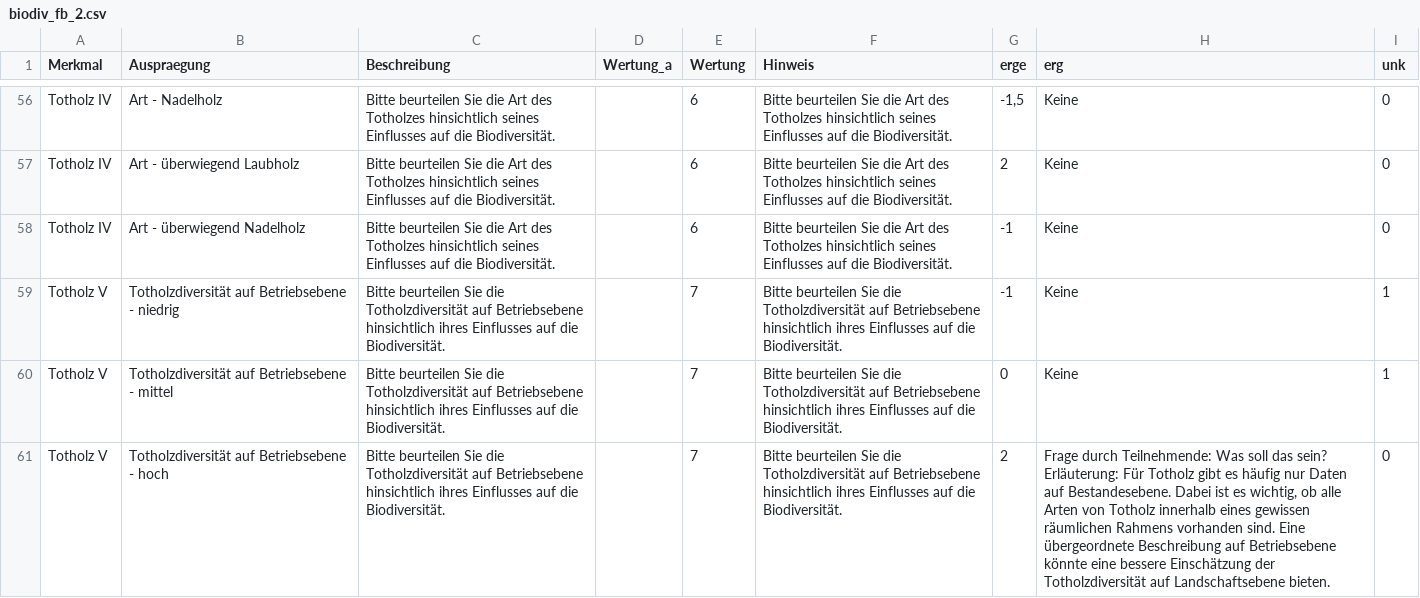
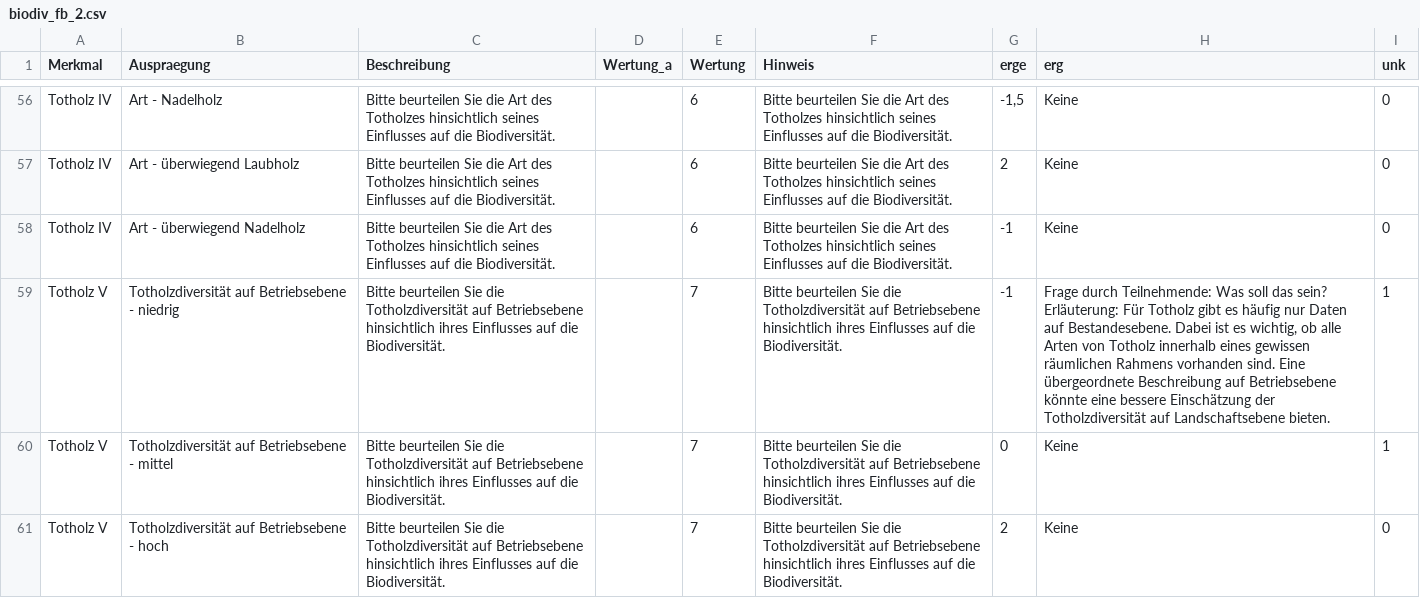
Before and after one commit to f2502/OESL_MV, a CSV file: biodiv_fb_2.csv, drawn as a sheet; only a part is shown, gaps mark what is left out; the diff names each change by its address in the sheet, - before the commit and + after, or states it on an @@ line.

Commit message:
yxc

```diff
--- a/biodiv_fb_2.csv
+++ b/biodiv_fb_2.csv
-H59 (erg): Keine
+H59 (erg): Frage durch Teilnehmende: Was soll das sein? Erläuterung: Für Totholz gibt es häufig nur Daten auf Bestandesebene. Dabei ist es wichtig, ob alle Arten von Totholz innerhalb eines gewissen räumlichen Rahmens vorhanden sind. Eine übergeordnete Beschreibung auf Betriebsebene könnte eine bessere Einschätzung der Totholzdiversität auf Landschaftsebene bieten.
-H61 (erg): Frage durch Teilnehmende: Was soll das sein? Erläuterung: Für Totholz gibt es häufig nur Daten auf Bestandesebene. Dabei ist es wichtig, ob alle Arten von Totholz innerhalb eines gewissen räumlichen Rahmens vorhanden sind. Eine übergeordnete Beschreibung auf Betriebsebene könnte eine bessere Einschätzung der Totholzdiversität auf Landschaftsebene bieten.
+H61 (erg): Keine
```
